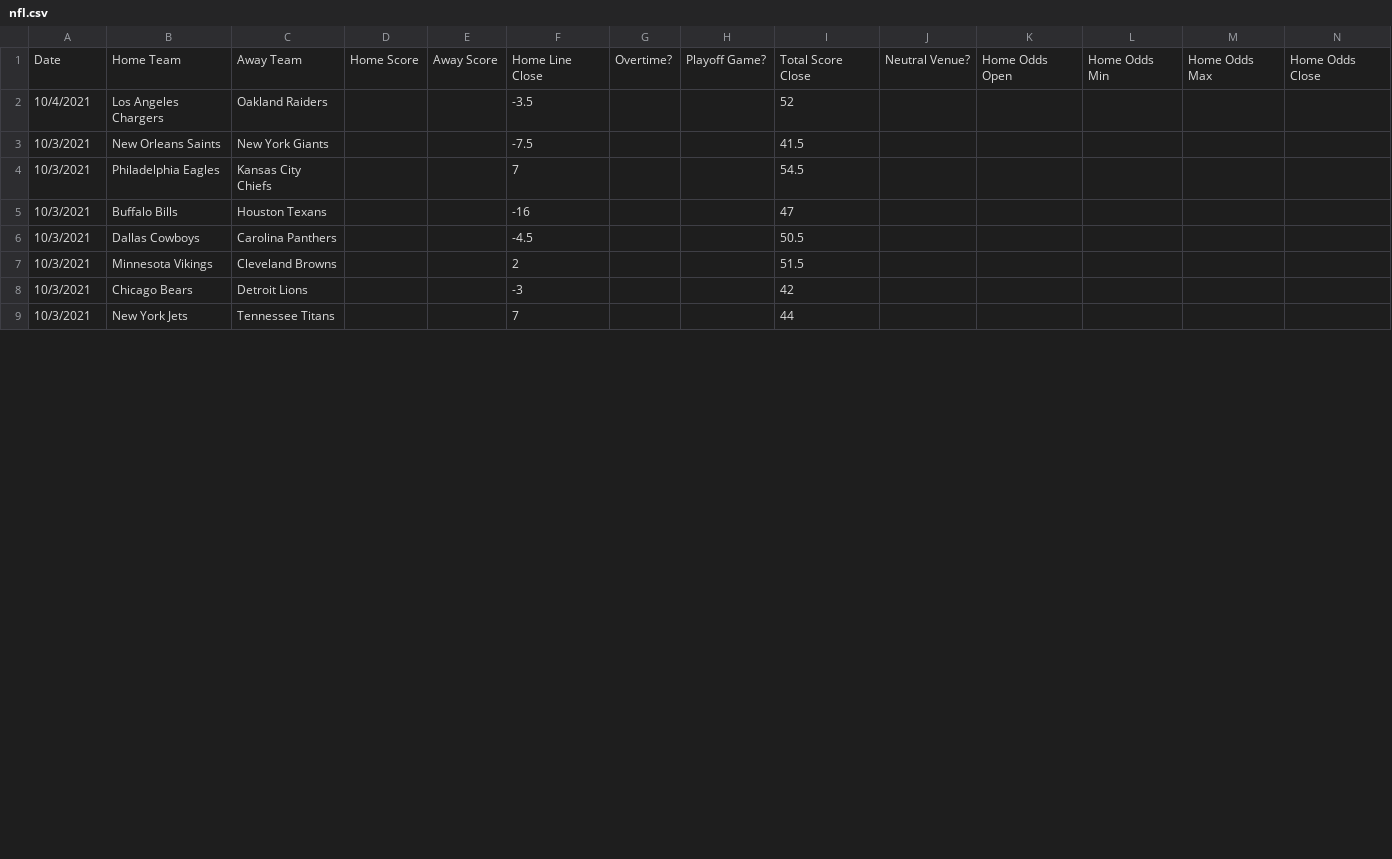
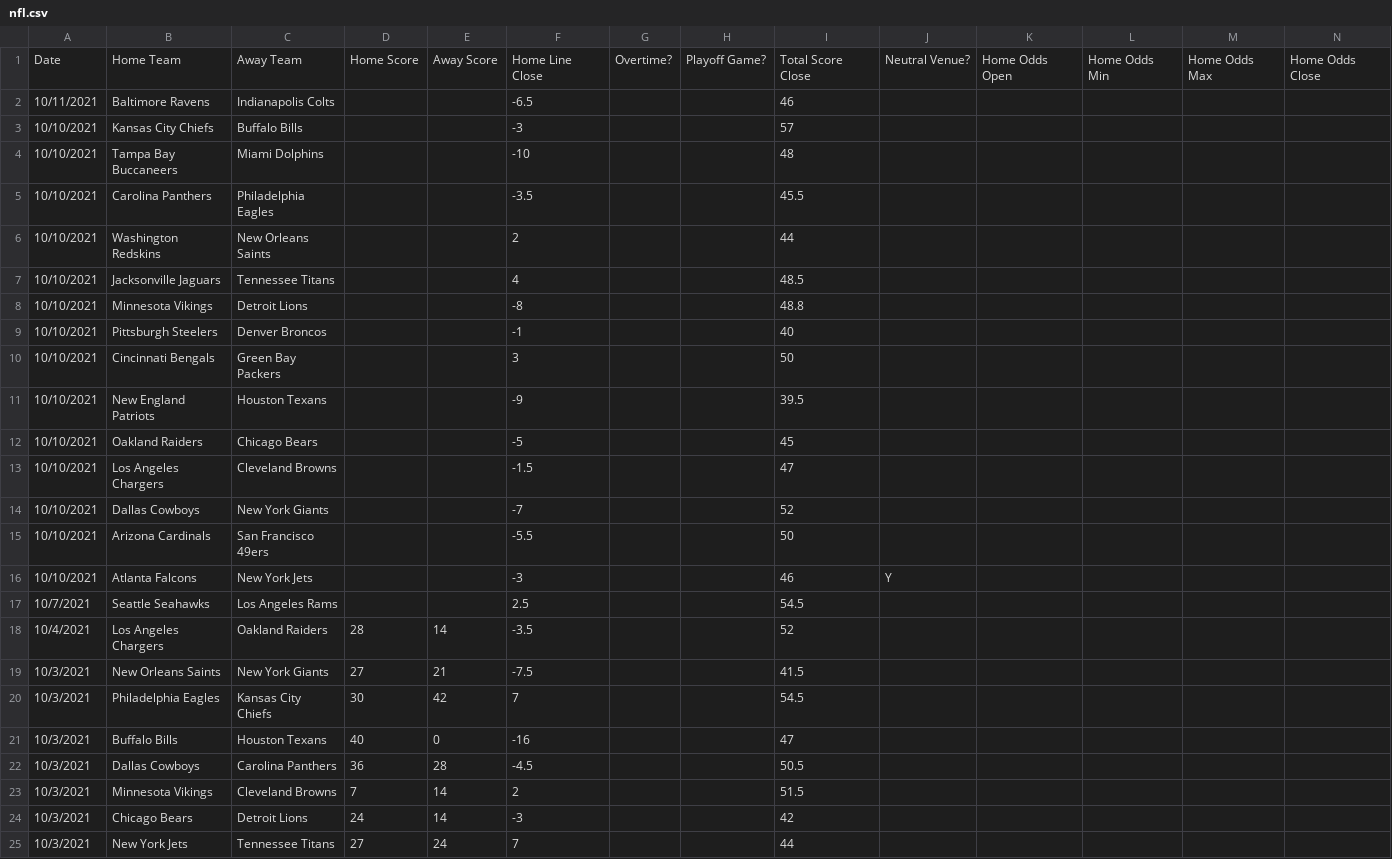
Before and after one commit to JoshKimmelman/Minesweeper, a CSV file: nfl.csv, drawn as a sheet; only a part is shown; addresses are those after the commit; rows hold the shown columns only; the diff covers the shown part only; the diff names each change by its address in the sheet, - before the commit and + after, or states it on an @@ line.

```diff
--- a/nfl.csv
+++ b/nfl.csv
+row 2: 10/11/2021 | Baltimore Ravens | Indianapolis Colts |  |  | -6.5 |  |  | 46
+row 3: 10/10/2021 | Kansas City Chiefs | Buffalo Bills |  |  | -3 |  |  | 57
+row 4: 10/10/2021 | Tampa Bay Buccaneers | Miami Dolphins |  |  | -10 |  |  | 48
+row 5: 10/10/2021 | Carolina Panthers | Philadelphia Eagles |  |  | -3.5 |  |  | 45.5
+row 6: 10/10/2021 | Washington Redskins | New Orleans Saints |  |  | 2 |  |  | 44
+row 7: 10/10/2021 | Jacksonville Jaguars | Tennessee Titans |  |  | 4 |  |  | 48.5
+row 8: 10/10/2021 | Minnesota Vikings | Detroit Lions |  |  | -8 |  |  | 48.8
+row 9: 10/10/2021 | Pittsburgh Steelers | Denver Broncos |  |  | -1 |  |  | 40
+row 10: 10/10/2021 | Cincinnati Bengals | Green Bay Packers |  |  | 3 |  |  | 50
+row 11: 10/10/2021 | New England Patriots | Houston Texans |  |  | -9 |  |  | 39.5
+row 12: 10/10/2021 | Oakland Raiders | Chicago Bears |  |  | -5 |  |  | 45
+row 13: 10/10/2021 | Los Angeles Chargers | Cleveland Browns |  |  | -1.5 |  |  | 47
+row 14: 10/10/2021 | Dallas Cowboys | New York Giants |  |  | -7 |  |  | 52
+row 15: 10/10/2021 | Arizona Cardinals | San Francisco 49ers |  |  | -5.5 |  |  | 50
+row 16: 10/10/2021 | Atlanta Falcons | New York Jets |  |  | -3 |  |  | 46 | Y
+row 17: 10/7/2021 | Seattle Seahawks | Los Angeles Rams |  |  | 2.5 |  |  | 54.5
-D18: (empty)
+D18: 28
-E18: (empty)
+E18: 14
-D19: (empty)
+D19: 27
-E19: (empty)
+E19: 21
-D20: (empty)
+D20: 30
-E20: (empty)
+E20: 42
-D21: (empty)
+D21: 40
-E21: (empty)
+E21: 0
-D22: (empty)
+D22: 36
-E22: (empty)
+E22: 28
-D23: (empty)
+D23: 7
-E23:E24: (empty)
+E23:E24: 14
-D24: (empty)
+D24: 24
-D25: (empty)
+D25: 27
-E25: (empty)
+E25: 24
```
Also changed, not shown: 16 edited cells elsewhere in this file, 1 other file.
